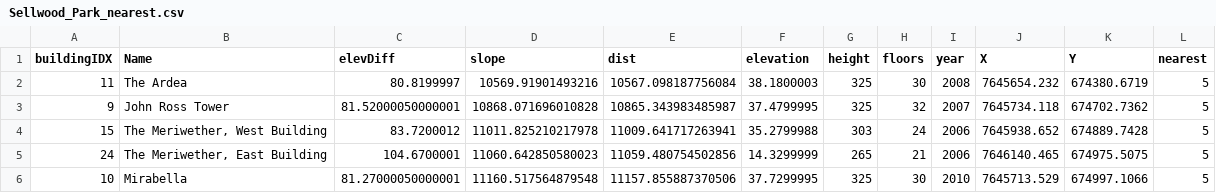
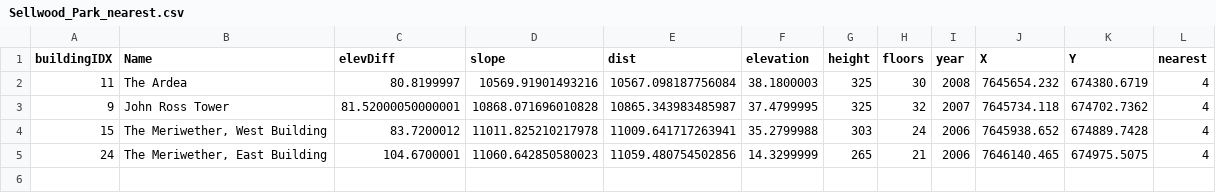
Before and after one commit to zachariahBinx/nv5_test, a CSV file: output_nearest/Sellwood_Park_nearest.csv, drawn as a sheet.

```diff
--- a/output_nearest/Sellwood_Park_nearest.csv
+++ b/output_nearest/Sellwood_Park_nearest.csv
@@ -1,6 +1,5 @@
 buildingIDX,Name,elevDiff,slope,dist,elevation,height,floors,year,X,Y,nearest
-11,The Ardea,80.8199997,10569.91901493216,10567.098187756084,38.1800003,325,30,2008,7645654.232,674380.6719,5
-9,John Ross Tower,81.52000050000001,10868.071696010828,10865.343983485987,37.4799995,325,32,2007,7645734.118,674702.7362,5
-15,"The Meriwether, West Building",83.7200012,11011.825210217978,11009.641717263941,35.2799988,303,24,2006,7645938.652,674889.7428,5
-24,"The Meriwether, East Building",104.6700001,11060.642850580023,11059.480754502856,14.3299999,265,21,2006,7646140.465,674975.5075,5
-10,Mirabella,81.27000050000001,11160.517564879548,11157.855887370506,37.7299995,325,30,2010,7645713.529,674997.1066,5
+11,The Ardea,80.8199997,10569.91901493216,10567.098187756084,38.1800003,325,30,2008,7645654.232,674380.6719,4
+9,John Ross Tower,81.52000050000001,10868.071696010828,10865.343983485987,37.4799995,325,32,2007,7645734.118,674702.7362,4
+15,"The Meriwether, West Building",83.7200012,11011.825210217978,11009.641717263941,35.2799988,303,24,2006,7645938.652,674889.7428,4
+24,"The Meriwether, East Building",104.6700001,11060.642850580023,11059.480754502856,14.3299999,265,21,2006,7646140.465,674975.5075,4
```
Also changed, not shown: output_nearest/Chapman_Square_nearest.csv, output_nearest/OHSU_nearest.csv, 8 other files.
